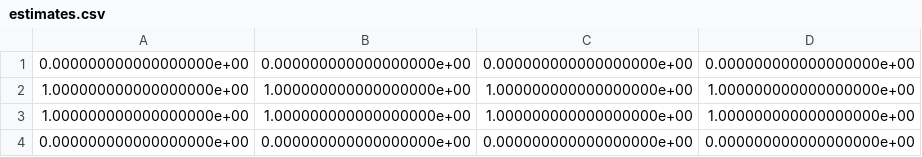
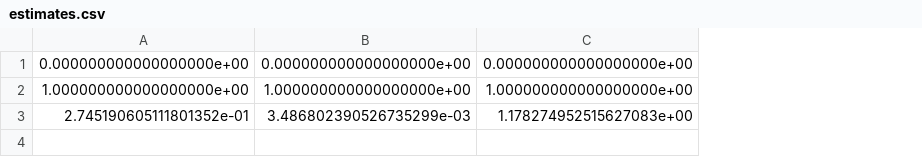
Before and after one commit to PRiehle1/Opinion_Dynamics, a CSV file: Estimation/estimates.csv, drawn as a sheet; removed rows and columns are numbered as before the commit, all else as after; the diff names each change by its address in the sheet, - before the commit and + after, or states it on an @@ line.

```diff
--- a/Estimation/estimates.csv
+++ b/Estimation/estimates.csv
-column D, rows 1-2: 0.000000000000000000e+00 | 1.000000000000000000e+00
-row 3: 1.000000000000000000e+00 | 1.000000000000000000e+00 | 1.000000000000000000e+00 | 1.000000000000000000e+00
-row 4: 0.000000000000000000e+00 | 0.000000000000000000e+00 | 0.000000000000000000e+00 | 0.000000000000000000e+00
+row 3: 2.745190605111801352e-01 | 3.486802390526735299e-03 | 1.178274952515627083e+00
```
Also changed, not shown: 4 other files.
